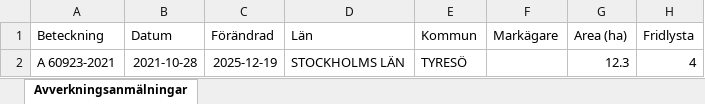
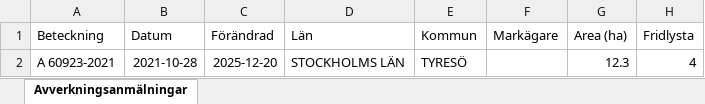
Before and after one commit to klasma/Logging_0138, an Excel workbook: Översikt TYRESÖ.xlsx, sheet Avverkningsanmälningar, drawn as a sheet; only a part is shown; values as stored, in another font and other column widths than the file's, no borders; the diff names each change by its address in the sheet, - before the commit and + after, or states it on an @@ line.

```diff
--- a/Översikt TYRESÖ.xlsx (sheet Avverkningsanmälningar)
+++ b/Översikt TYRESÖ.xlsx (sheet Avverkningsanmälningar)
-C2 (Förändrad): 2025-12-19
+C2 (Förändrad): 2025-12-20
```
Also changed, not shown: artfynd/A 60923-2021 artfynd.xlsx, 6 other files.
